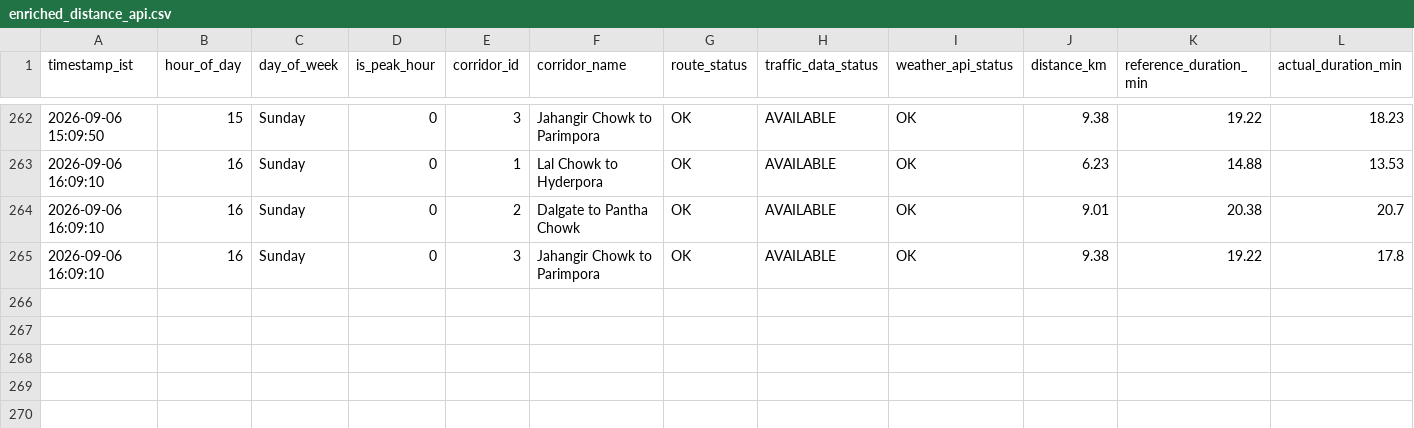
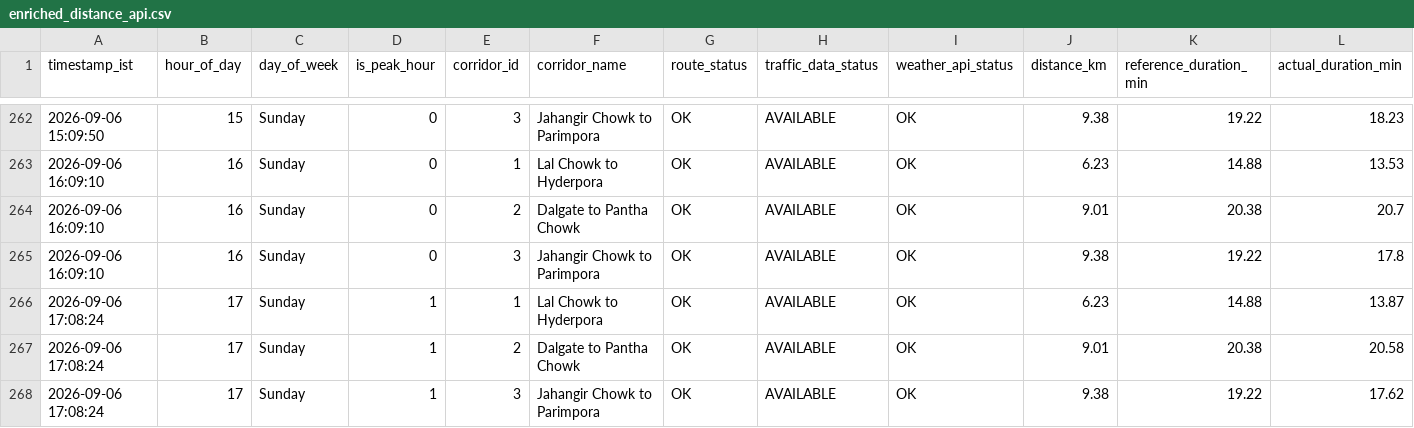
Before and after one commit to tanzeelhafiz001/srinagar-traffic-model, a CSV file: enriched_distance_api.csv, drawn as a sheet; only a part is shown, gaps mark what is left out; rows hold the shown columns only; the diff names each change by its address in the sheet, - before the commit and + after, or states it on an @@ line.

```diff
--- a/enriched_distance_api.csv
+++ b/enriched_distance_api.csv
+row 266: 2026-09-06 17:08:24 | 17 | Sunday | 1 | 1 | Lal Chowk to Hyderpora | OK | AVAILABLE | OK | 6.23 | 14.88 | 13.87
+row 267: 2026-09-06 17:08:24 | 17 | Sunday | 1 | 2 | Dalgate to Pantha Chowk | OK | AVAILABLE | OK | 9.01 | 20.38 | 20.58
+row 268: 2026-09-06 17:08:24 | 17 | Sunday | 1 | 3 | Jahangir Chowk to Parimpora | OK | AVAILABLE | OK | 9.38 | 19.22 | 17.62
```
Also changed, not shown: enriched_routes_api.csv, raw_distance_api.csv, 1 other file.
